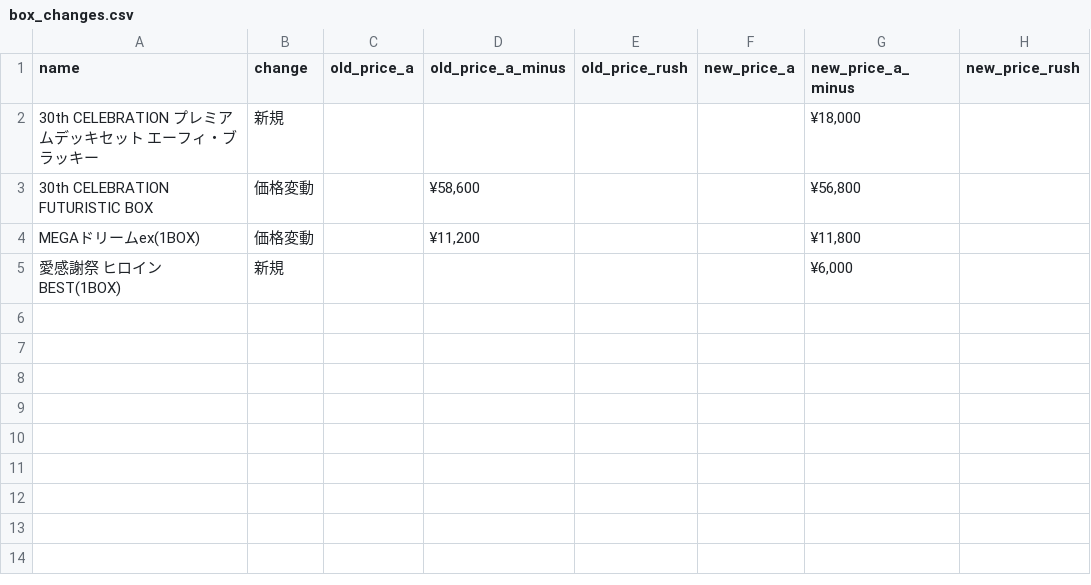
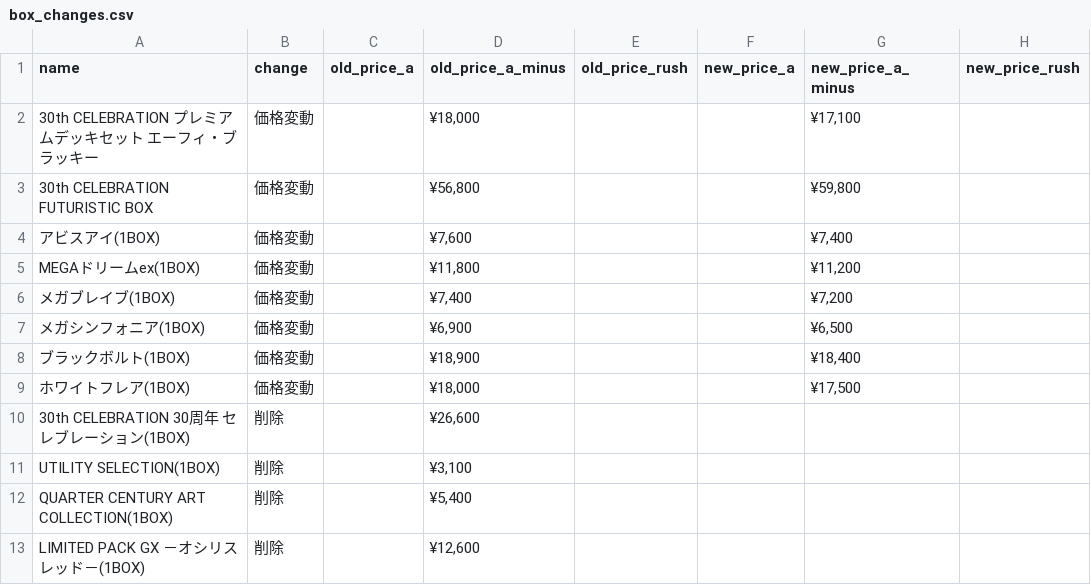
Before and after one commit to hegelgelda/tk-auto-program, a CSV file: data/box_changes.csv, drawn as a sheet.

```diff
--- a/data/box_changes.csv
+++ b/data/box_changes.csv
@@ -1,5 +1,13 @@
 name,change,old_price_a,old_price_a_minus,old_price_rush,new_price_a,new_price_a_minus,new_price_rush
-30th CELEBRATION プレミアムデッキセット エーフィ・ブラッキー,新規,,,,,"¥18,000",
-30th CELEBRATION FUTURISTIC BOX,価格変動,,"¥58,600",,,"¥56,800",
-MEGAドリームex(1BOX),価格変動,,"¥11,200",,,"¥11,800",
-愛感謝祭 ヒロインBEST(1BOX),新規,,,,,"¥6,000",
+30th CELEBRATION プレミアムデッキセット エーフィ・ブラッキー,価格変動,,"¥18,000",,,"¥17,100",
+30th CELEBRATION FUTURISTIC BOX,価格変動,,"¥56,800",,,"¥59,800",
+アビスアイ(1BOX),価格変動,,"¥7,600",,,"¥7,400",
+MEGAドリームex(1BOX),価格変動,,"¥11,800",,,"¥11,200",
+メガブレイブ(1BOX),価格変動,,"¥7,400",,,"¥7,200",
+メガシンフォニア(1BOX),価格変動,,"¥6,900",,,"¥6,500",
+ブラックボルト(1BOX),価格変動,,"¥18,900",,,"¥18,400",
+ホワイトフレア(1BOX),価格変動,,"¥18,000",,,"¥17,500",
+30th CELEBRATION 30周年 セレブレーション(1BOX),削除,,"¥26,600",,,,
+UTILITY SELECTION(1BOX),削除,,"¥3,100",,,,
+QUARTER CENTURY ART COLLECTION(1BOX),削除,,"¥5,400",,,,
+LIMITED PACK GX －オシリスレッド－(1BOX),削除,,"¥12,600",,,,
```
Also changed, not shown: data/box.csv, data/sotai.csv, 1 other file.
